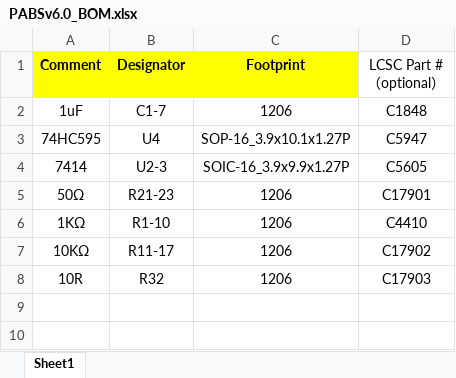
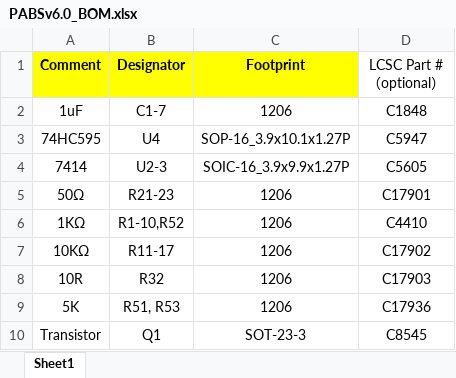
Before and after one commit to Lipotam/PABS, an Excel workbook: Circuit diagram/PABSv6.0_BOM.xlsx, sheet Sheet1, drawn as a sheet; values as stored, in another font and other column widths than the file's, no borders; the diff names each change by its address in the sheet, - before the commit and + after, or states it on an @@ line.

```diff
--- a/Circuit diagram/PABSv6.0_BOM.xlsx (sheet Sheet1)
+++ b/Circuit diagram/PABSv6.0_BOM.xlsx (sheet Sheet1)
-B6 (Designator): R1-10
+B6 (Designator): R1-10,R52
+row 9: 5K | R51, R53 | 1206 | C17936
+row 10: Transistor | Q1 | SOT-23-3 | C8545
```
Also changed, not shown: 3 other files.
